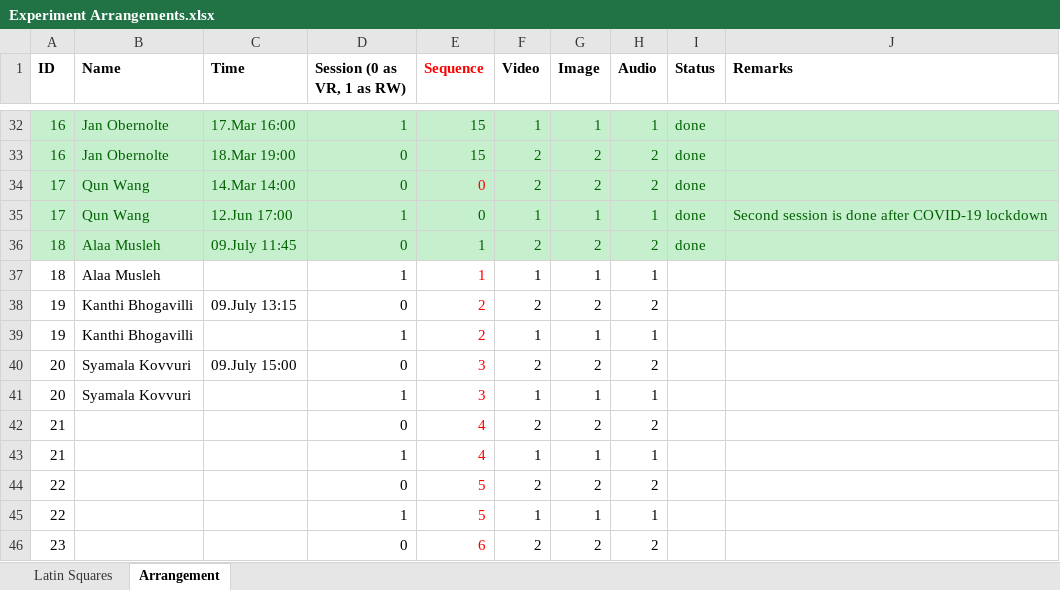
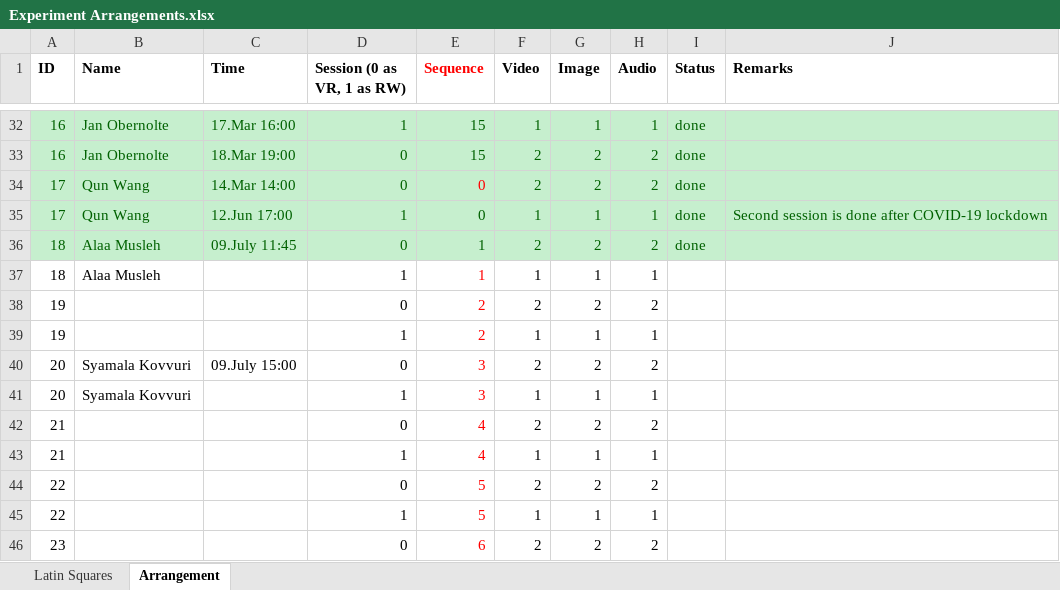
Before and after one commit to radiahrivu/MasterThesis, an Excel workbook: Experiment Arrangements.xlsx, sheet Arrangement, drawn as a sheet; only a part is shown, gaps mark what is left out; values as stored, in another font and other column widths than the file's, no borders; the diff names each change by its address in the sheet, - before the commit and + after, or states it on an @@ line.

```diff
--- a/Experiment Arrangements.xlsx (sheet Arrangement)
+++ b/Experiment Arrangements.xlsx (sheet Arrangement)
-B38:B39 (Name): Kanthi Bhogavilli
+B38:B39 (Name): (empty)
-C38 (Time): 09.July 13:15
+C38 (Time): (empty)
```
Also changed, not shown: 2 other files.
